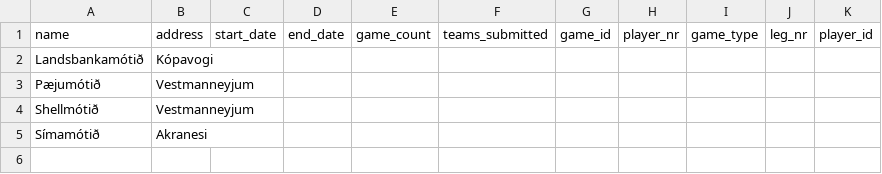
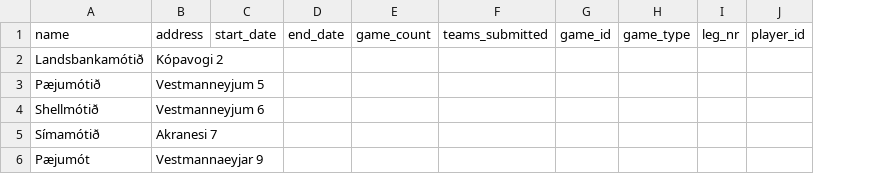
Before and after one commit to JakobMatt1310/RU_Basemenet_open, a CSV file: RU Open/files/tournaments.csv, drawn as a sheet; removed rows and columns are numbered as before the commit, all else as after; the diff names each change by its address in the sheet, - before the commit and + after, or states it on an @@ line.

Commit message:
Lagaði smá csv dæmi, header vesen

```diff
--- a/RU Open/files/tournaments.csv
+++ b/RU Open/files/tournaments.csv
-column B, rows 1-5: address | Kópavogi | Vestmanneyjum | Vestmanneyjum | Akranesi
+column B, rows 1-5: address | Kópavogi 2 | Vestmanneyjum 5 | Vestmanneyjum 6 | Akranesi 7
-column H, row 1: player_nr
+row 6: Pæjumót | Vestmannaeyjar 9
```
